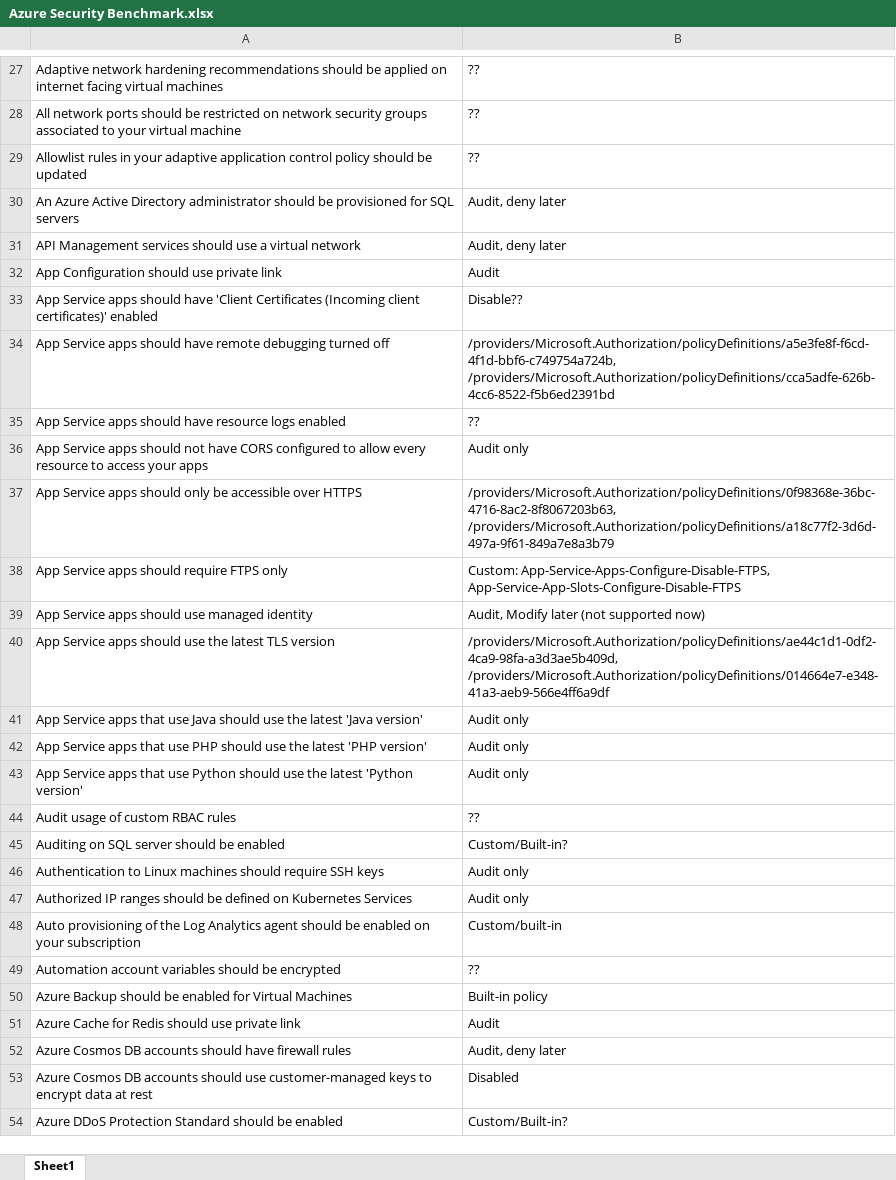
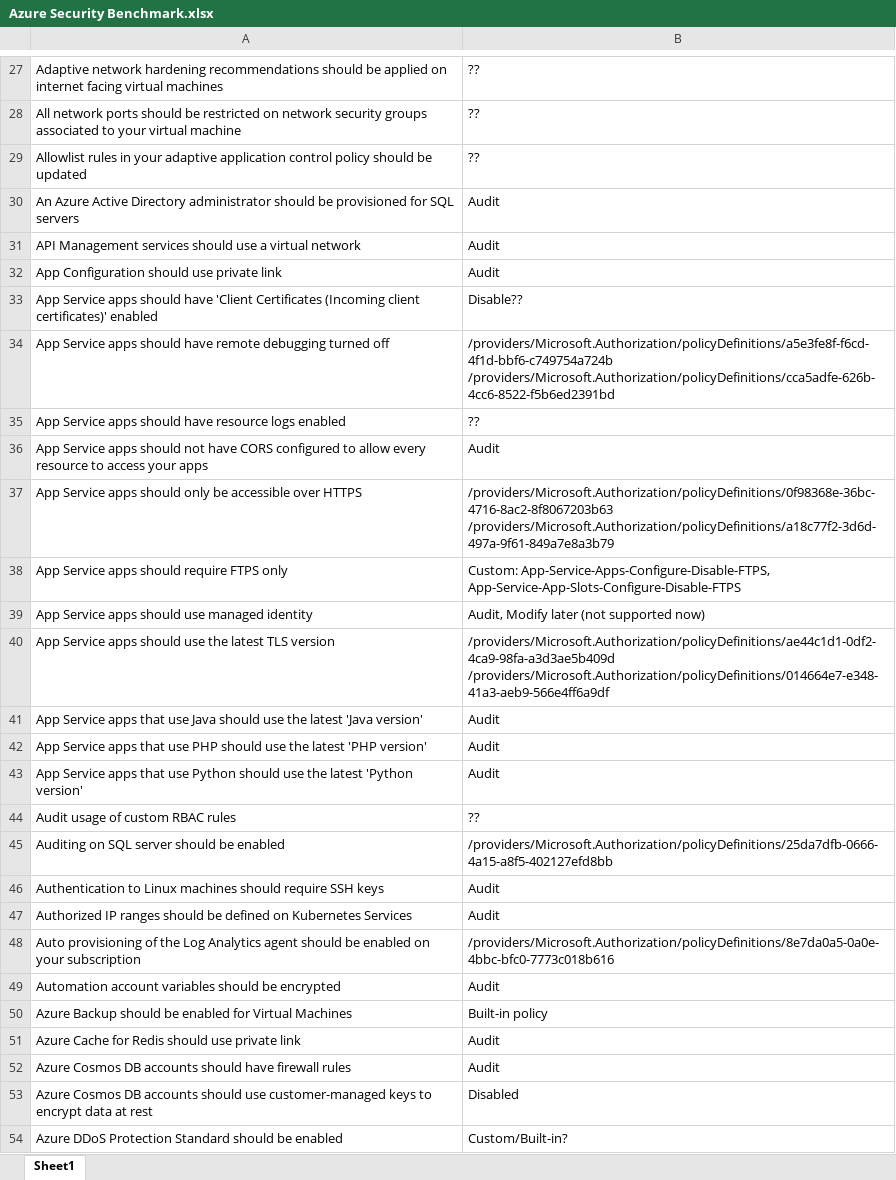
Before and after one commit to Azure-Landing-Zones-Danmark/Azure-Landing-Zones-Danmark, an Excel workbook: docs/Azure Security Benchmark.xlsx, sheet Sheet1, drawn as a sheet; only a part is shown, gaps mark what is left out; values as stored, in another font and other column widths than the file's, no cell formats; ↵ is a line break in a cell; the diff covers the shown part only; the diff names each change by its address in the sheet, - before the commit and + after, or states it on an @@ line.

```diff
--- a/docs/Azure Security Benchmark.xlsx (sheet Sheet1)
+++ b/docs/Azure Security Benchmark.xlsx (sheet Sheet1)
-B30:B31: Audit, deny later
+B30:B31: Audit
-B34: /providers/Microsoft.Authorization/policyDefinitions/a5e3fe8f-f6cd-4f1d-bbf6-c749754a724b, /providers/Microsoft.Authorization/policyDefinitions/cca5adfe-626b-4cc6-8522-f5b6ed2391bd
+B34: /providers/Microsoft.Authorization/policyDefinitions/a5e3fe8f-f6cd-4f1d-bbf6-c749754a724b ↵ /providers/Microsoft.Authorization/policyDefinitions/cca5adfe-626b-4cc6-8522-f5b6ed2391bd
-B36: Audit only
+B36: Audit
-B37: /providers/Microsoft.Authorization/policyDefinitions/0f98368e-36bc-4716-8ac2-8f8067203b63, /providers/Microsoft.Authorization/policyDefinitions/a18c77f2-3d6d-497a-9f61-849a7e8a3b79
+B37: /providers/Microsoft.Authorization/policyDefinitions/0f98368e-36bc-4716-8ac2-8f8067203b63 ↵ /providers/Microsoft.Authorization/policyDefinitions/a18c77f2-3d6d-497a-9f61-849a7e8a3b79
-B40: /providers/Microsoft.Authorization/policyDefinitions/ae44c1d1-0df2-4ca9-98fa-a3d3ae5b409d, /providers/Microsoft.Authorization/policyDefinitions/014664e7-e348-41a3-aeb9-566e4ff6a9df
+B40: /providers/Microsoft.Authorization/policyDefinitions/ae44c1d1-0df2-4ca9-98fa-a3d3ae5b409d ↵ /providers/Microsoft.Authorization/policyDefinitions/014664e7-e348-41a3-aeb9-566e4ff6a9df
-B41:B43: Audit only
+B41:B43: Audit
-B45: Custom/Built-in?
+B45: /providers/Microsoft.Authorization/policyDefinitions/25da7dfb-0666-4a15-a8f5-402127efd8bb
-B46:B47: Audit only
+B46:B47: Audit
-B48: Custom/built-in
+B48: /providers/Microsoft.Authorization/policyDefinitions/8e7da0a5-0a0e-4bbc-bfc0-7773c018b616
-B49: ??
+B49: Audit
-B52: Audit, deny later
+B52: Audit
```
Also changed, not shown: 1 added row, 1 removed row and 46 edited cells elsewhere in this sheet, cell formats, 52 other files.
